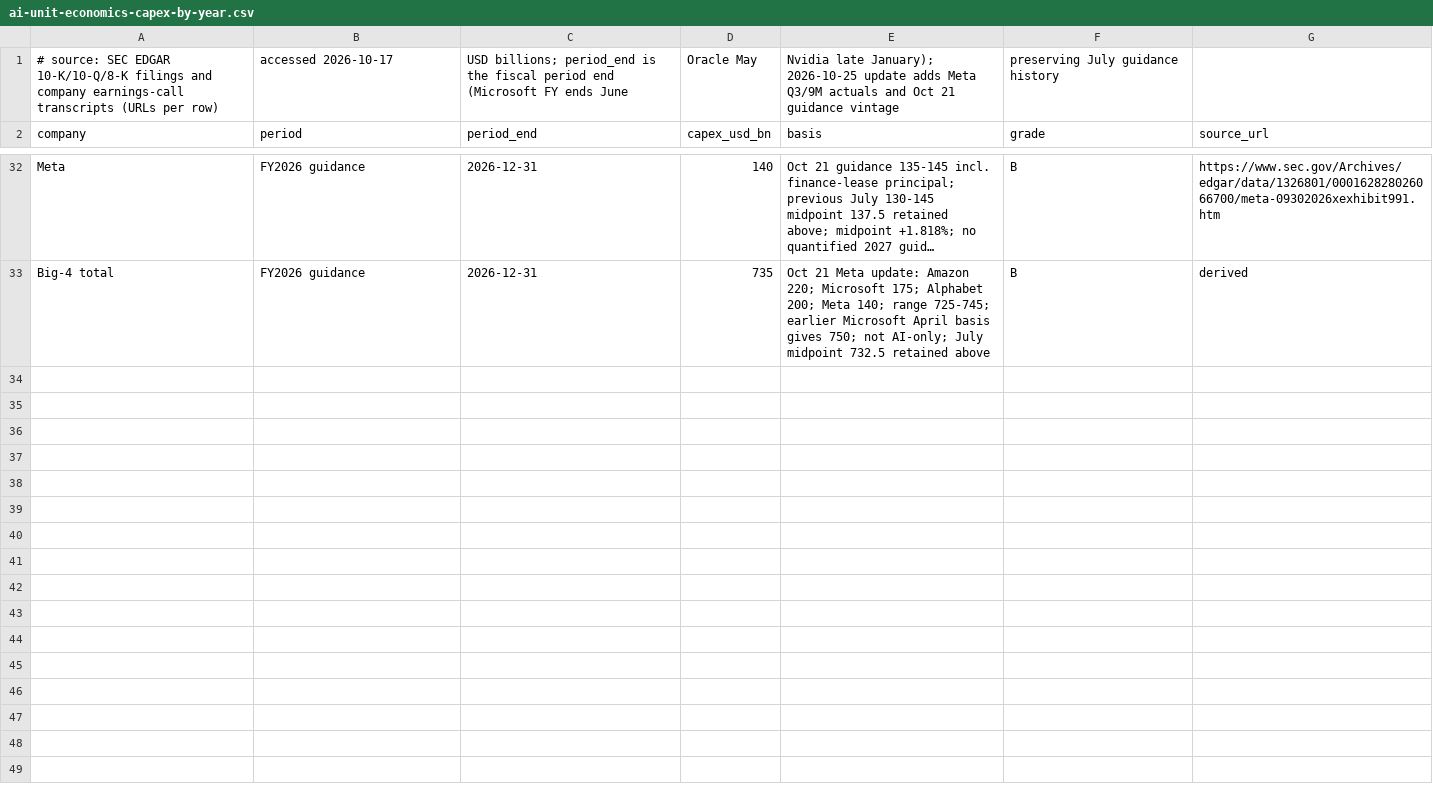
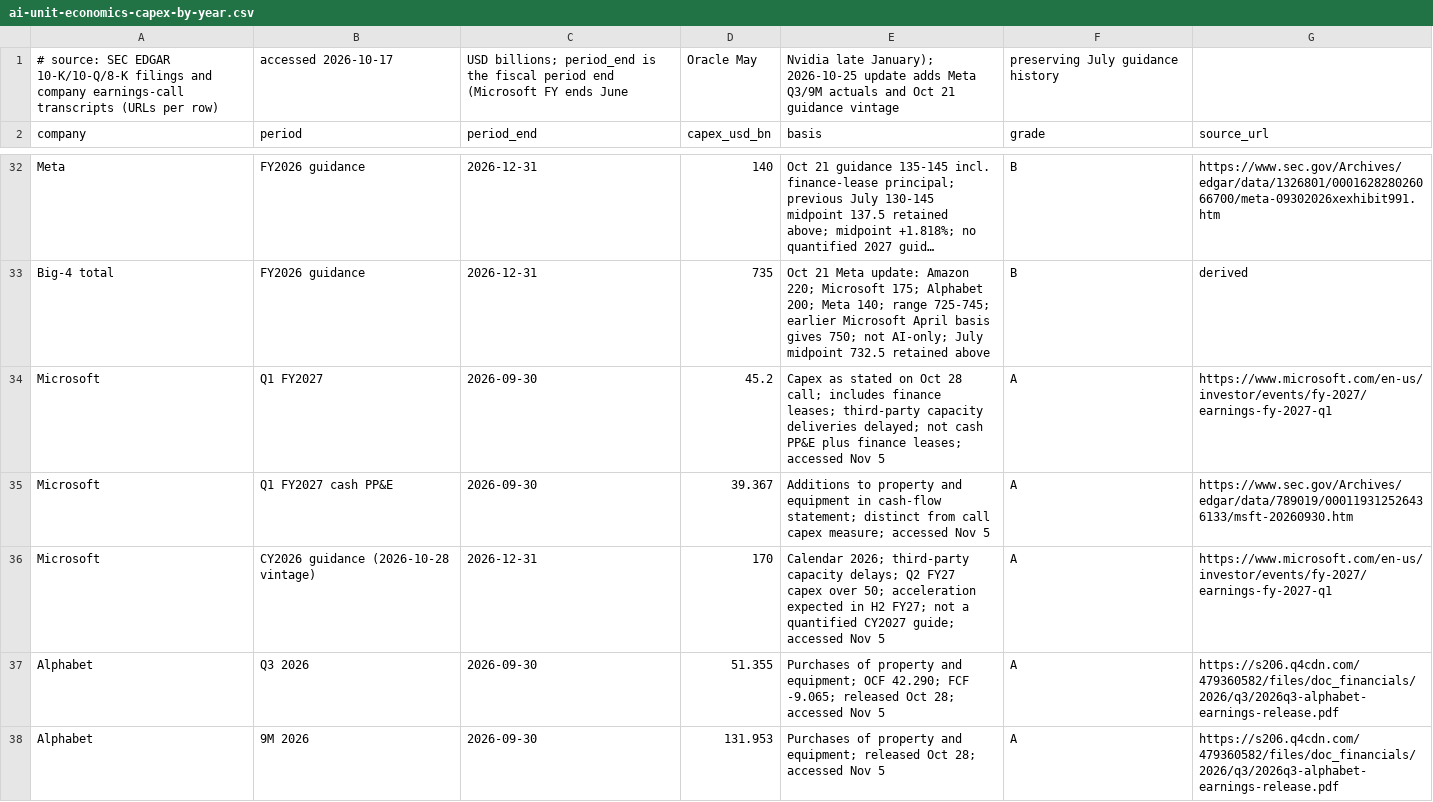
Before and after one commit to marcinbogdanski/bubble-not-bubble, a CSV file: data/ai-unit-economics-capex-by-year.csv, drawn as a sheet; only a part is shown, gaps mark what is left out; long unchanged cells end in …; the diff covers the shown part only; the diff names each change by its address in the sheet, - before the commit and + after, or states it on an @@ line.

```diff
--- a/data/ai-unit-economics-capex-by-year.csv
+++ b/data/ai-unit-economics-capex-by-year.csv
+row 34: Microsoft | Q1 FY2027 | 2026-09-30 | 45.2 | Capex as stated on Oct 28 call; includes finance leases; third-party capacity deliveries delayed; not cash PP&E plus finance leases; accessed Nov 5 | A | https://www.microsoft.com/en-us/investor/events/fy-2027/earnings-fy-2027-q1
+row 35: Microsoft | Q1 FY2027 cash PP&E | 2026-09-30 | 39.367 | Additions to property and equipment in cash-flow statement; distinct from call capex measure; accessed Nov 5 | A | https://www.sec.gov/Archives/edgar/data/789019/000119312526436133/msft-20260930.htm
+row 36: Microsoft | CY2026 guidance (2026-10-28 vintage) | 2026-12-31 | 170 | Calendar 2026; third-party capacity delays; Q2 FY27 capex over 50; acceleration expected in H2 FY27; not a quantified CY2027 guide; accessed Nov 5 | A | https://www.microsoft.com/en-us/investor/events/fy-2027/earnings-fy-2027-q1
+row 37: Alphabet | Q3 2026 | 2026-09-30 | 51.355 | Purchases of property and equipment; OCF 42.290; FCF -9.065; released Oct 28; accessed Nov 5 | A | https://s206.q4cdn.com/479360582/files/doc_financials/2026/q3/2026q3-alphabet-earnings-release.pdf
+row 38: Alphabet | 9M 2026 | 2026-09-30 | 131.953 | Purchases of property and equipment; released Oct 28; accessed Nov 5 | A | https://s206.q4cdn.com/479360582/files/doc_financials/2026/q3/2026q3-alphabet-earnings-release.pdf
```
Also changed, not shown: 4 added rows elsewhere in this file, data/datacenter-pipeline.csv, data/gpu-index-daily.csv, 28 other files.
